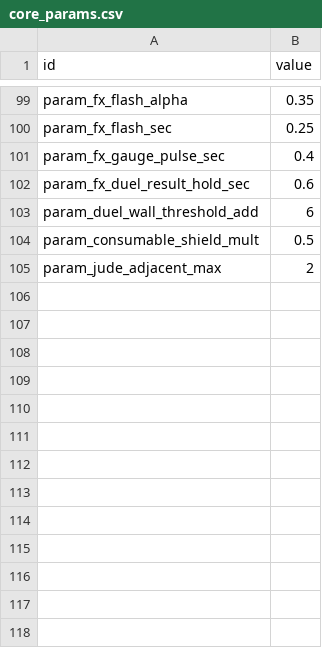
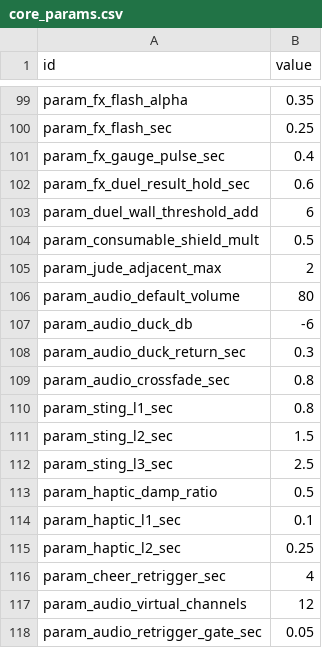
Before and after one commit to wormdriveworks/formula-pulse, a CSV file: godot/data/tables/core_params.csv, drawn as a sheet; only a part is shown, gaps mark what is left out.

```diff
--- a/godot/data/tables/core_params.csv
+++ b/godot/data/tables/core_params.csv
@@ -105 +105,14 @@ param_consumable_shield_mult,0.5
 param_jude_adjacent_max,2
+param_audio_default_volume,80
+param_audio_duck_db,-6
+param_audio_duck_return_sec,0.3
+param_audio_crossfade_sec,0.8
+param_sting_l1_sec,0.8
+param_sting_l2_sec,1.5
+param_sting_l3_sec,2.5
+param_haptic_damp_ratio,0.5
+param_haptic_l1_sec,0.1
+param_haptic_l2_sec,0.25
+param_cheer_retrigger_sec,4
+param_audio_virtual_channels,12
+param_audio_retrigger_gate_sec,0.05
```
Also changed, not shown: 47 other files.
